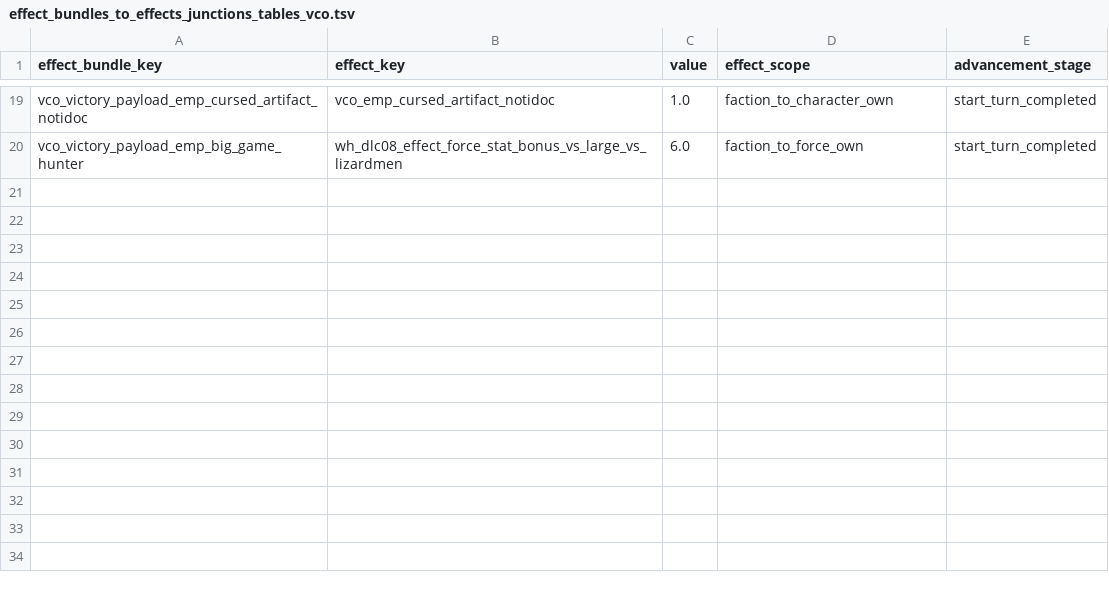
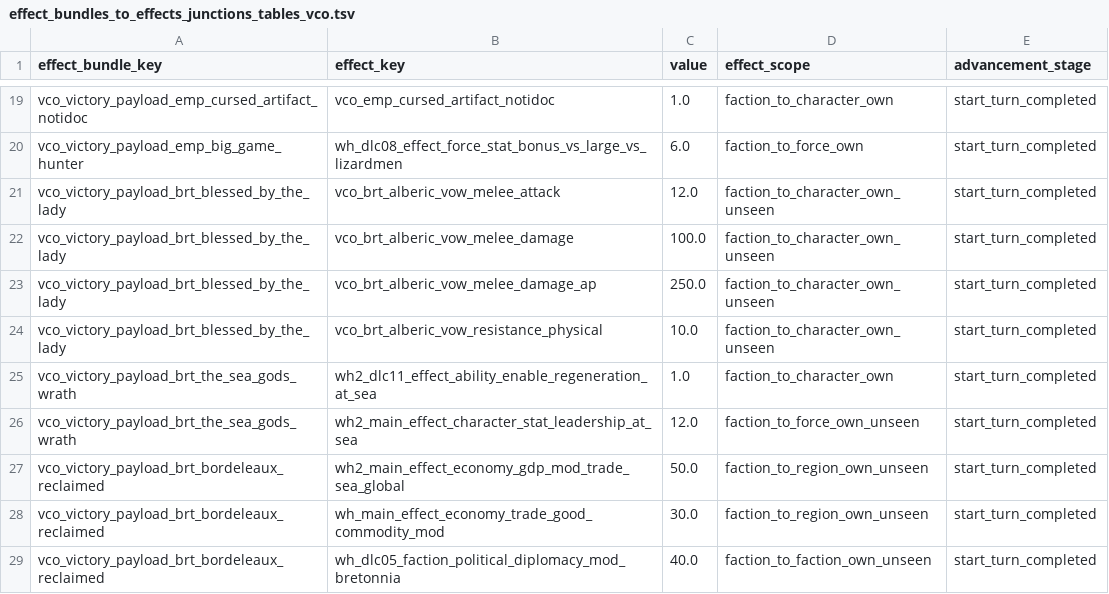
Before and after one commit to msolefonte/vco, a TSV file: src/db/effect_bundles_to_effects_junctions_tables_vco.tsv, drawn as a sheet; only a part is shown, gaps mark what is left out; the diff names each change by its address in the sheet, - before the commit and + after, or states it on an @@ line.

Commit message:
bordeleaux done

```diff
--- a/src/db/effect_bundles_to_effects_junctions_tables_vco.tsv
+++ b/src/db/effect_bundles_to_effects_junctions_tables_vco.tsv
+row 21: vco_victory_payload_brt_blessed_by_the_lady | vco_brt_alberic_vow_melee_attack | 12.0 | faction_to_character_own_unseen | start_turn_completed
+row 22: vco_victory_payload_brt_blessed_by_the_lady | vco_brt_alberic_vow_melee_damage | 100.0 | faction_to_character_own_unseen | start_turn_completed
+row 23: vco_victory_payload_brt_blessed_by_the_lady | vco_brt_alberic_vow_melee_damage_ap | 250.0 | faction_to_character_own_unseen | start_turn_completed
+row 24: vco_victory_payload_brt_blessed_by_the_lady | vco_brt_alberic_vow_resistance_physical | 10.0 | faction_to_character_own_unseen | start_turn_completed
+row 25: vco_victory_payload_brt_the_sea_gods_wrath | wh2_dlc11_effect_ability_enable_regeneration_at_sea | 1.0 | faction_to_character_own | start_turn_completed
+row 26: vco_victory_payload_brt_the_sea_gods_wrath | wh2_main_effect_character_stat_leadership_at_sea | 12.0 | faction_to_force_own_unseen | start_turn_completed
+row 27: vco_victory_payload_brt_bordeleaux_reclaimed | wh2_main_effect_economy_gdp_mod_trade_sea_global | 50.0 | faction_to_region_own_unseen | start_turn_completed
+row 28: vco_victory_payload_brt_bordeleaux_reclaimed | wh_main_effect_economy_trade_good_commodity_mod | 30.0 | faction_to_region_own_unseen | start_turn_completed
+row 29: vco_victory_payload_brt_bordeleaux_reclaimed | wh_dlc05_faction_political_diplomacy_mod_bretonnia | 40.0 | faction_to_faction_own_unseen | start_turn_completed
```
Also changed, not shown: src/db/effect_bundles_tables_vco.tsv, src/db/effects_tables_vco.tsv, 22 other files.
